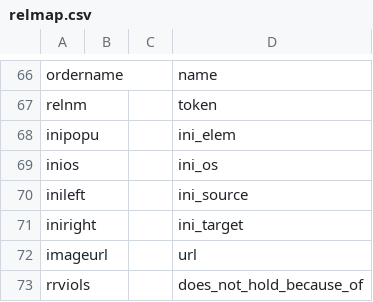
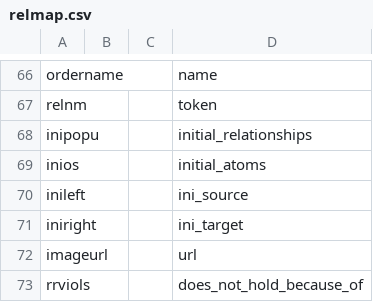
Before and after one commit to AmpersandTarski/ampersand-models, a CSV file: Atlas/mapLang/relmap.csv, drawn as a sheet; only a part is shown, gaps mark what is left out.

```diff
--- a/Atlas/mapLang/relmap.csv
+++ b/Atlas/mapLang/relmap.csv
@@ -67,4 +67,4 @@ ordername;;;name
 relnm;;;token
-inipopu;;;ini_elem
-inios;;;ini_os
+inipopu;;;initial_relationships
+inios;;;initial_atoms
 inileft;;;ini_source
```
Also changed, not shown: Atlas/mapLang/cptmap.csv, 9 other files.
